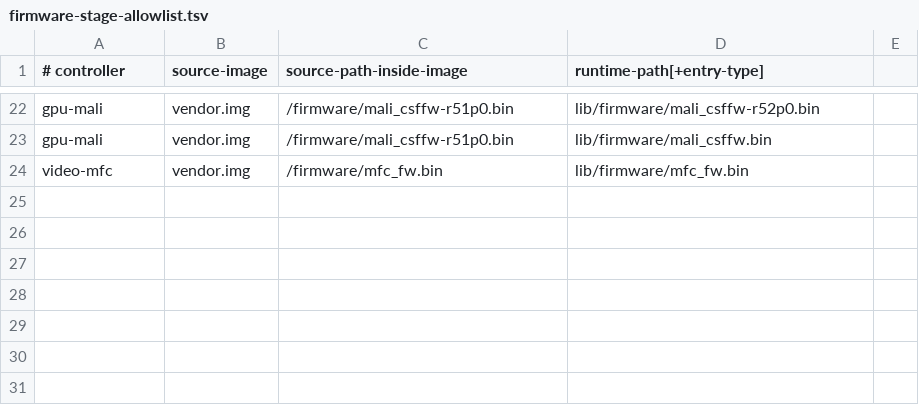
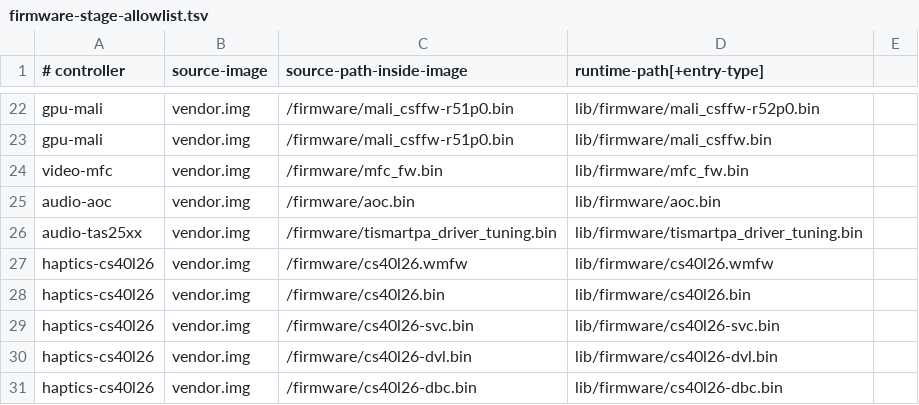
Before and after one commit to h4rkl/omarchy-ferrix, a TSV file: targets/boards/google-pixel-9a-tegu-gxq96-mp1-0/firmware-stage-allowlist.tsv, drawn as a sheet; only a part is shown, gaps mark what is left out.

```diff
--- a/targets/boards/google-pixel-9a-tegu-gxq96-mp1-0/firmware-stage-allowlist.tsv
+++ b/targets/boards/google-pixel-9a-tegu-gxq96-mp1-0/firmware-stage-allowlist.tsv
@@ -24 +24,8 @@ gpu-mali	vendor.img	/firmware/mali_csffw-r51p0.bin	lib/firmware/mali_csffw.bin
 video-mfc	vendor.img	/firmware/mfc_fw.bin	lib/firmware/mfc_fw.bin
+audio-aoc	vendor.img	/firmware/aoc.bin	lib/firmware/aoc.bin
+audio-tas25xx	vendor.img	/firmware/tismartpa_driver_tuning.bin	lib/firmware/tismartpa_driver_tuning.bin
+haptics-cs40l26	vendor.img	/firmware/cs40l26.wmfw	lib/firmware/cs40l26.wmfw
+haptics-cs40l26	vendor.img	/firmware/cs40l26.bin	lib/firmware/cs40l26.bin
+haptics-cs40l26	vendor.img	/firmware/cs40l26-svc.bin	lib/firmware/cs40l26-svc.bin
+haptics-cs40l26	vendor.img	/firmware/cs40l26-dvl.bin	lib/firmware/cs40l26-dvl.bin
+haptics-cs40l26	vendor.img	/firmware/cs40l26-dbc.bin	lib/firmware/cs40l26-dbc.bin
```
Also changed, not shown: targets/boards/google-pixel-9a-tegu-gxq96-mp1-0/pmos/device-google-tegu/firmware-allowlist.tsv, 8 other files.
